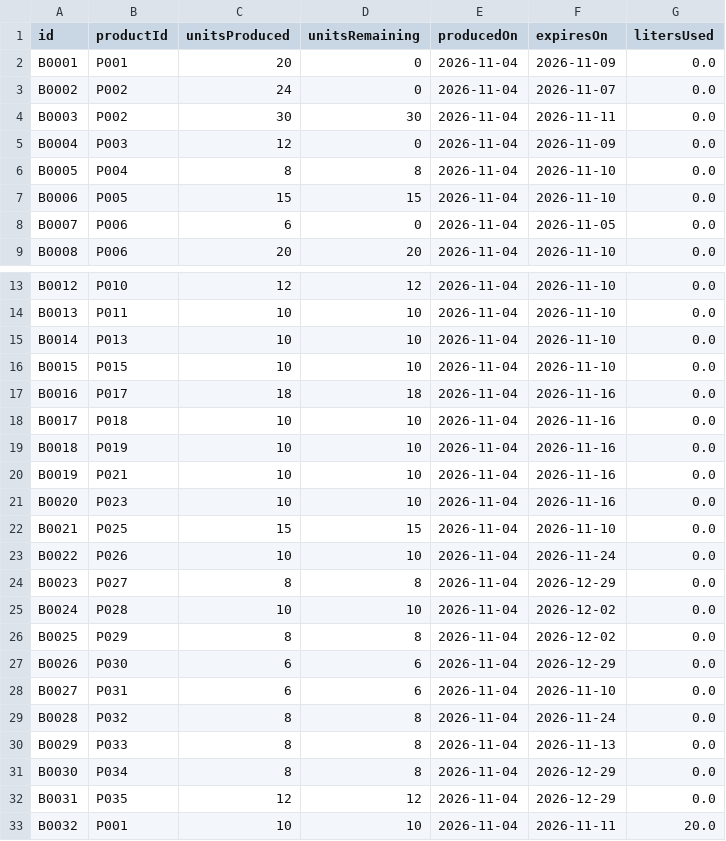
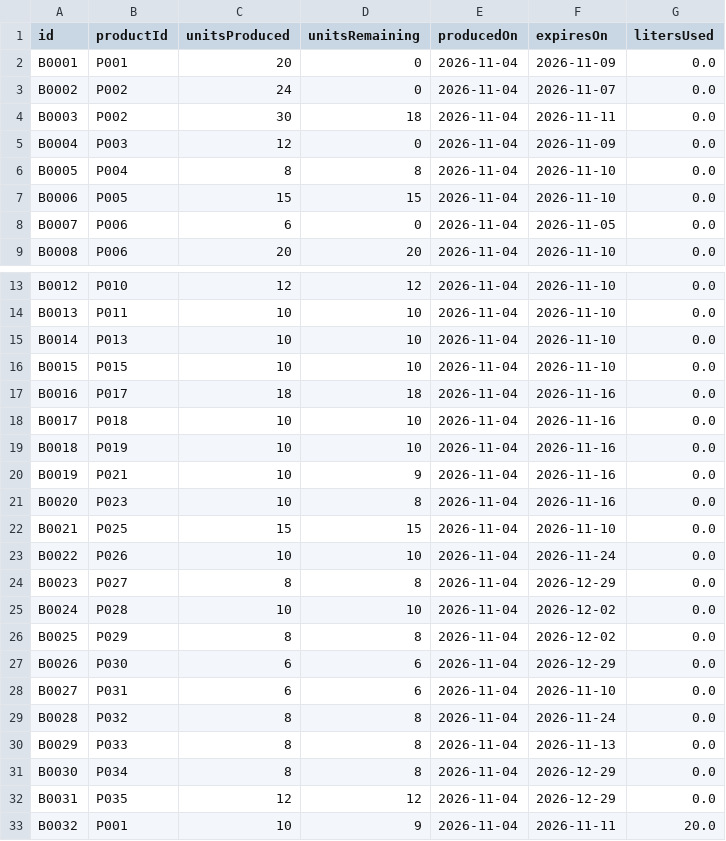
Before and after one commit to denlxe/moove, a CSV file: data/batches.csv, drawn as a sheet; only a part is shown, gaps mark what is left out.

```diff
--- a/data/batches.csv
+++ b/data/batches.csv
@@ -3,3 +3,3 @@ B0001,P001,20,0,2026-11-04,2026-11-09,0.0
 B0002,P002,24,0,2026-11-04,2026-11-07,0.0
-B0003,P002,30,30,2026-11-04,2026-11-11,0.0
+B0003,P002,30,18,2026-11-04,2026-11-11,0.0
 B0004,P003,12,0,2026-11-04,2026-11-09,0.0
@@ -19,4 +19,4 @@ B0017,P018,10,10,2026-11-04,2026-11-16,0.0
 B0018,P019,10,10,2026-11-04,2026-11-16,0.0
-B0019,P021,10,10,2026-11-04,2026-11-16,0.0
-B0020,P023,10,10,2026-11-04,2026-11-16,0.0
+B0019,P021,10,9,2026-11-04,2026-11-16,0.0
+B0020,P023,10,8,2026-11-04,2026-11-16,0.0
 B0021,P025,15,15,2026-11-04,2026-11-10,0.0
@@ -32,2 +32,2 @@ B0030,P034,8,8,2026-11-04,2026-12-29,0.0
 B0031,P035,12,12,2026-11-04,2026-12-29,0.0
-B0032,P001,10,10,2026-11-04,2026-11-11,20.0
+B0032,P001,10,9,2026-11-04,2026-11-11,20.0
```
Also changed, not shown: 8 other files.
